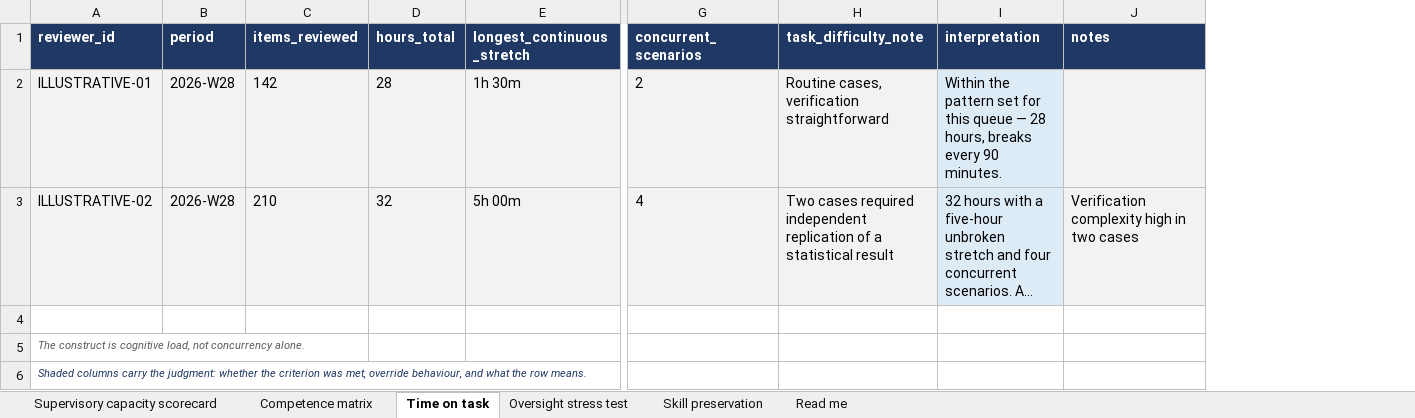
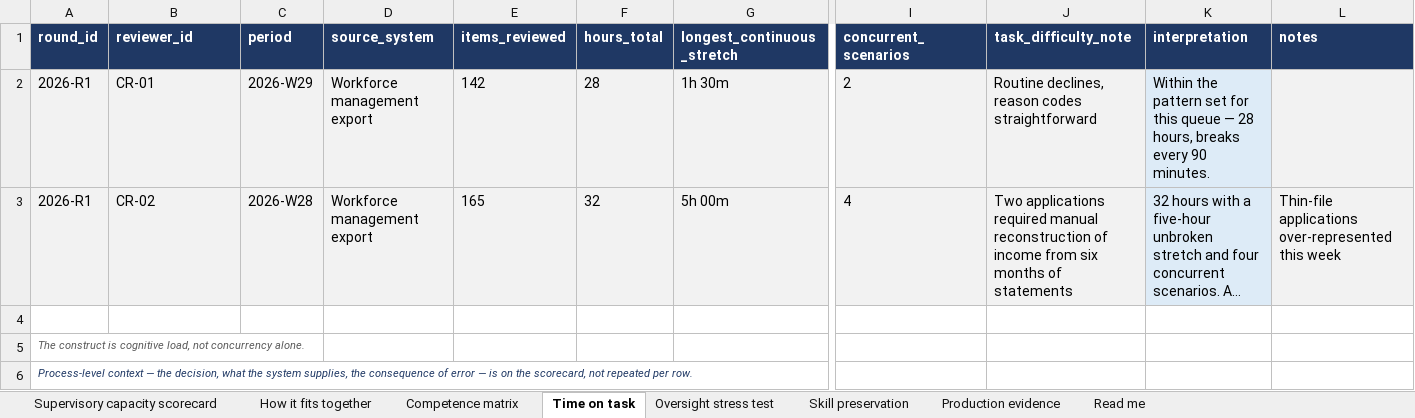
Before and after one commit to dturkina99/supervisory-capacity-assessment, an Excel workbook: templates/supervisory-capacity-records.xlsx, sheet Time on task, drawn as a sheet; only a part is shown, gaps mark what is left out; long unchanged cells end in …; values as stored, in another font and other column widths than the file's, no borders; addresses are those after the commit; the diff names each change by its address in the sheet, - before the commit and + after, or states it on an @@ line.

```diff
--- a/templates/supervisory-capacity-records.xlsx (sheet Time on task)
+++ b/templates/supervisory-capacity-records.xlsx (sheet Time on task)
+sheet tab: How it fits together
+sheet tab: Production evidence
+column A (round_id), rows 2-6: 2026-R1 | 2026-R1 |  | The construct is cognitive load, not concurrency alone. | Process-level context — the decision, what the system supplies, the consequence of error — is on the scorecard, not repeated per row.
+column D (source_system), rows 2-3: Workforce management export | Workforce management export
-B2 (reviewer_id): ILLUSTRATIVE-01
+B2 (reviewer_id): CR-01
-C2 (period): 2026-W28
+C2 (period): 2026-W29
-J2 (task_difficulty_note): Routine cases, verification straightforward
+J2 (task_difficulty_note): Routine declines, reason codes straightforward
-B3 (reviewer_id): ILLUSTRATIVE-02
+B3 (reviewer_id): CR-02
-E3 (items_reviewed): 210
+E3 (items_reviewed): 165
-J3 (task_difficulty_note): Two cases required independent replication of a statistical result
+J3 (task_difficulty_note): Two applications required manual reconstruction of income from six months of statements
-L3 (notes): Verification complexity high in two cases
+L3 (notes): Thin-file applications over-represented this week
-B5 (reviewer_id): The construct is cognitive load, not concurrency alone.
+B5 (reviewer_id): (empty)
-B6 (reviewer_id): Shaded columns carry the judgment: whether the criterion was met, override behaviour, and what the row means.
+B6 (reviewer_id): (empty)
```
Also changed, not shown: sheet Supervisory capacity scorecard, sheet Competence matrix, sheet Oversight stress test, sheet Skill preservation, sheet Read me, charts or pictures, 8 other files.
